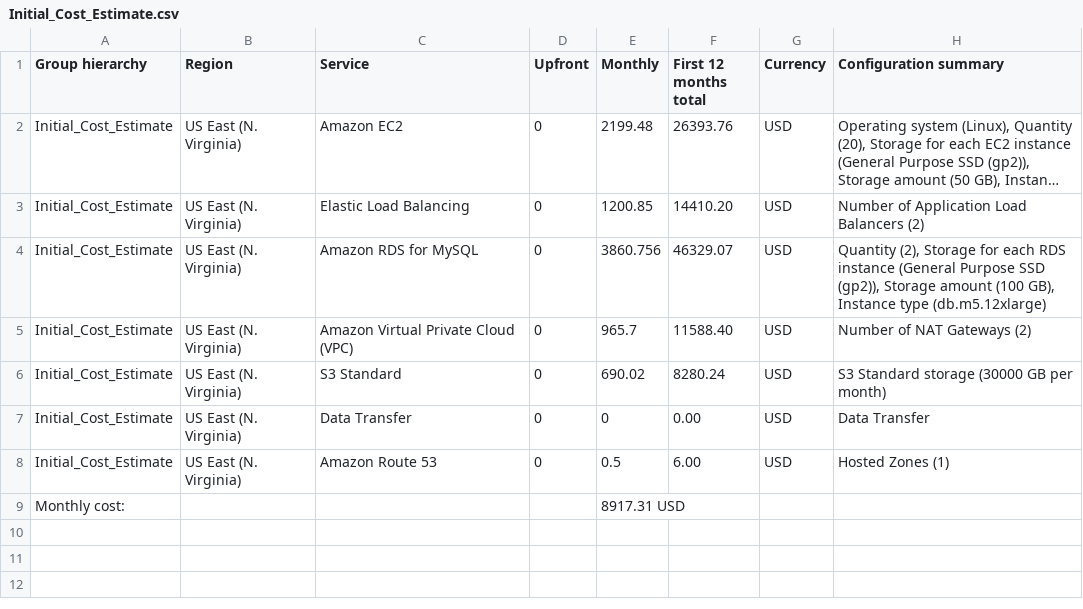
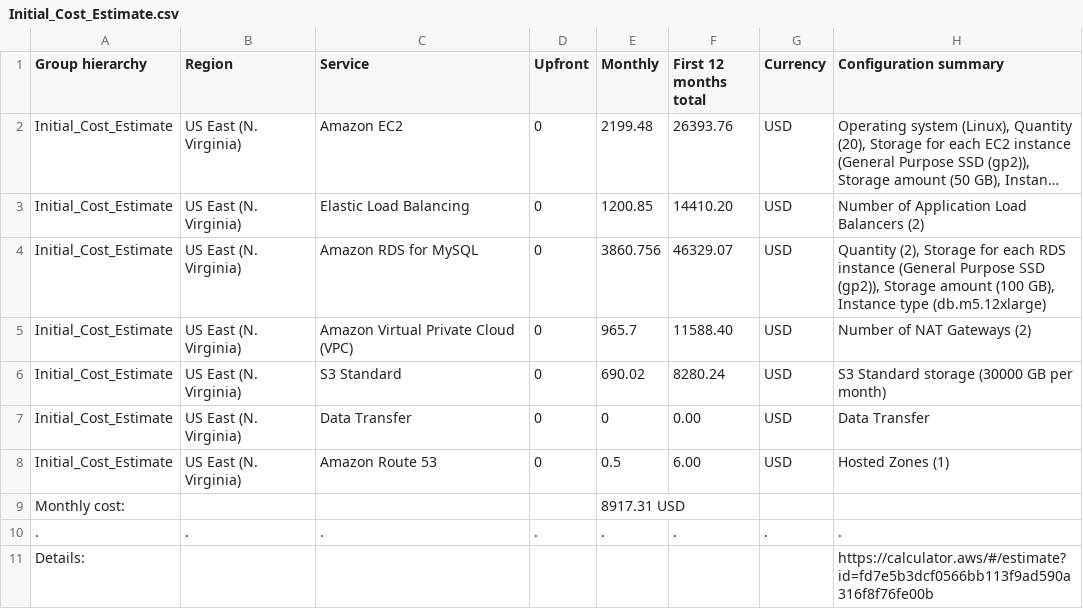
Before and after one commit to fthiagomedeiros/cloud-architect-project2, a CSV file: Task 2/Initial_Cost_Estimate.csv, drawn as a sheet; long unchanged cells end in ….

Commit message:
teste

```diff
--- a/Task 2/Initial_Cost_Estimate.csv
+++ b/Task 2/Initial_Cost_Estimate.csv
@@ -9 +9,3 @@ Initial_Cost_Estimate,US East (N. Virginia),Amazon Route 53,0,0.5,6.00,USD,Hoste
 Monthly cost:,,,,8917.31 USD,,,
+.,.,.,.,.,.,.,.
+Details:,,,,,,,https://calculator.aws/#/estimate?id=fd7e5b3dcf0566bb113f9ad590a316f8f76fe00b
```
